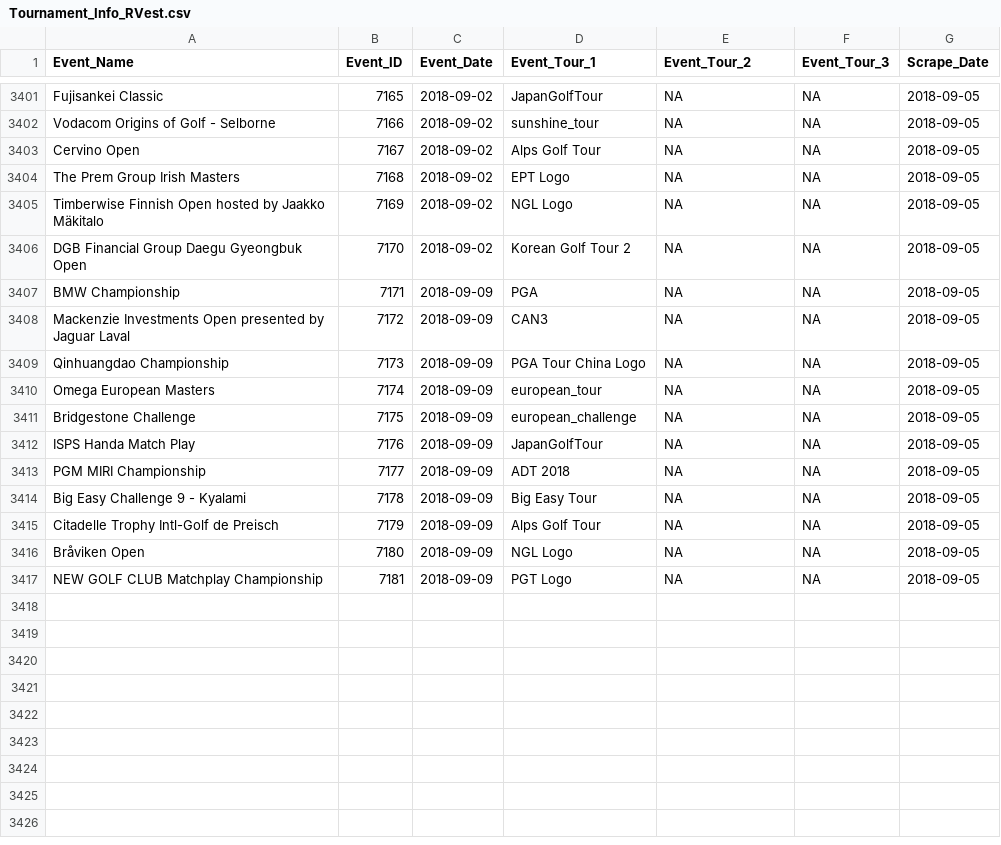
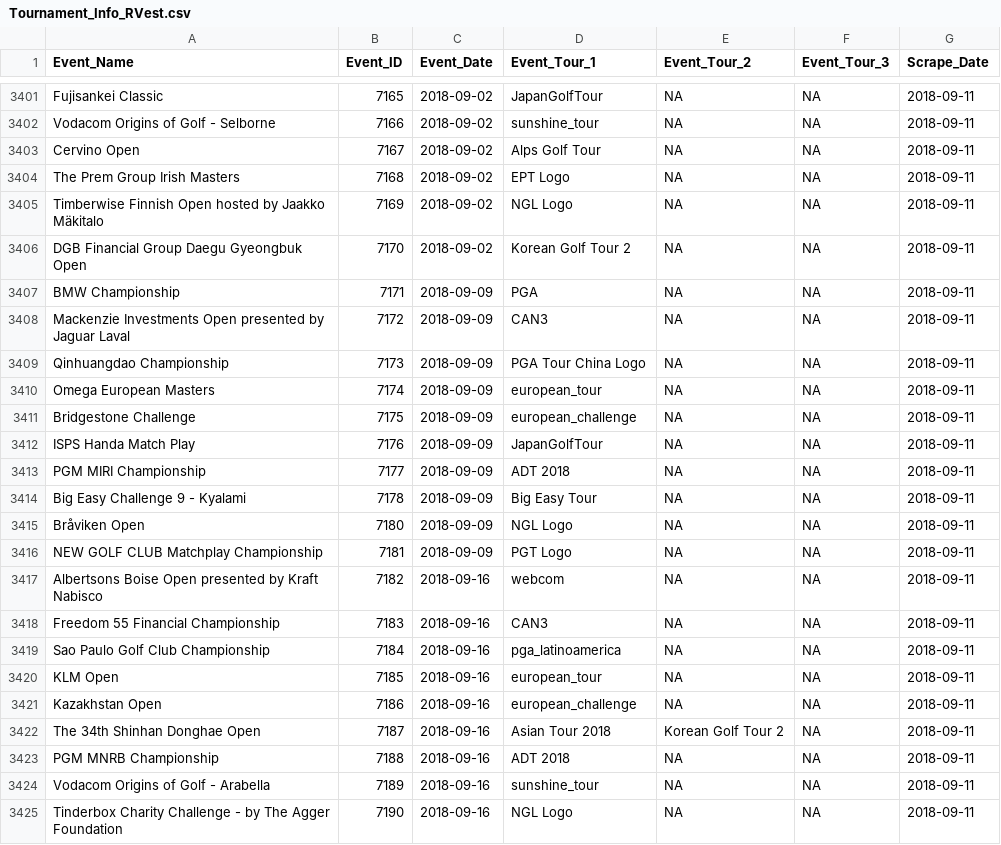
Before and after one commit to DSMok1/Golf_Ratings_R_V2, a CSV file: Data/Tournament_Info_RVest.csv, drawn as a sheet; only a part is shown, gaps mark what is left out; the diff covers the shown part only.

```diff
--- a/Data/Tournament_Info_RVest.csv
+++ b/Data/Tournament_Info_RVest.csv
@@ -3401,17 +3401,25 @@
-"Fujisankei Classic",7165,2018-09-02,"JapanGolfTour",NA,NA,2018-09-05
-"Vodacom Origins of Golf - Selborne",7166,2018-09-02,"sunshine_tour",NA,NA,2018-09-05
-"Cervino Open",7167,2018-09-02,"Alps Golf Tour",NA,NA,2018-09-05
-"The Prem Group Irish Masters",7168,2018-09-02,"EPT Logo",NA,NA,2018-09-05
-"Timberwise Finnish Open hosted by Jaakko Mäkitalo",7169,2018-09-02,"NGL Logo",NA,NA,2018-09-05
-"DGB Financial Group Daegu Gyeongbuk Open",7170,2018-09-02,"Korean Golf Tour 2",NA,NA,2018-09-05
-"BMW Championship",7171,2018-09-09,"PGA",NA,NA,2018-09-05
-"Mackenzie Investments Open presented by Jaguar Laval",7172,2018-09-09,"CAN3",NA,NA,2018-09-05
-"Qinhuangdao Championship",7173,2018-09-09,"PGA Tour China Logo",NA,NA,2018-09-05
-"Omega European Masters",7174,2018-09-09,"european_tour",NA,NA,2018-09-05
-"Bridgestone Challenge",7175,2018-09-09,"european_challenge",NA,NA,2018-09-05
-"ISPS Handa Match Play",7176,2018-09-09,"JapanGolfTour",NA,NA,2018-09-05
-"PGM MIRI Championship",7177,2018-09-09,"ADT 2018",NA,NA,2018-09-05
-"Big Easy Challenge 9 - Kyalami",7178,2018-09-09,"Big Easy Tour",NA,NA,2018-09-05
-"Citadelle Trophy Intl-Golf de Preisch",7179,2018-09-09,"Alps Golf Tour",NA,NA,2018-09-05
-"Bråviken Open",7180,2018-09-09,"NGL Logo",NA,NA,2018-09-05
-"NEW GOLF CLUB Matchplay Championship",7181,2018-09-09,"PGT Logo",NA,NA,2018-09-05
+"Fujisankei Classic",7165,2018-09-02,"JapanGolfTour",NA,NA,2018-09-11
+"Vodacom Origins of Golf - Selborne",7166,2018-09-02,"sunshine_tour",NA,NA,2018-09-11
+"Cervino Open",7167,2018-09-02,"Alps Golf Tour",NA,NA,2018-09-11
+"The Prem Group Irish Masters",7168,2018-09-02,"EPT Logo",NA,NA,2018-09-11
+"Timberwise Finnish Open hosted by Jaakko Mäkitalo",7169,2018-09-02,"NGL Logo",NA,NA,2018-09-11
+"DGB Financial Group Daegu Gyeongbuk Open",7170,2018-09-02,"Korean Golf Tour 2",NA,NA,2018-09-11
+"BMW Championship",7171,2018-09-09,"PGA",NA,NA,2018-09-11
+"Mackenzie Investments Open presented by Jaguar Laval",7172,2018-09-09,"CAN3",NA,NA,2018-09-11
+"Qinhuangdao Championship",7173,2018-09-09,"PGA Tour China Logo",NA,NA,2018-09-11
+"Omega European Masters",7174,2018-09-09,"european_tour",NA,NA,2018-09-11
+"Bridgestone Challenge",7175,2018-09-09,"european_challenge",NA,NA,2018-09-11
+"ISPS Handa Match Play",7176,2018-09-09,"JapanGolfTour",NA,NA,2018-09-11
+"PGM MIRI Championship",7177,2018-09-09,"ADT 2018",NA,NA,2018-09-11
+"Big Easy Challenge 9 - Kyalami",7178,2018-09-09,"Big Easy Tour",NA,NA,2018-09-11
+"Bråviken Open",7180,2018-09-09,"NGL Logo",NA,NA,2018-09-11
+"NEW GOLF CLUB Matchplay Championship",7181,2018-09-09,"PGT Logo",NA,NA,2018-09-11
+"Albertsons Boise Open presented by Kraft Nabisco",7182,2018-09-16,"webcom",NA,NA,2018-09-11
+"Freedom 55 Financial Championship ",7183,2018-09-16,"CAN3",NA,NA,2018-09-11
+"Sao Paulo Golf Club Championship",7184,2018-09-16,"pga_latinoamerica",NA,NA,2018-09-11
+"KLM Open",7185,2018-09-16,"european_tour",NA,NA,2018-09-11
+"Kazakhstan Open",7186,2018-09-16,"european_challenge",NA,NA,2018-09-11
+"The 34th Shinhan Donghae Open",7187,2018-09-16,"Asian Tour 2018","Korean Golf Tour 2",NA,2018-09-11
+"PGM MNRB Championship",7188,2018-09-16,"ADT 2018",NA,NA,2018-09-11
+"Vodacom Origins of Golf - Arabella",7189,2018-09-16,"sunshine_tour",NA,NA,2018-09-11
+"Tinderbox Charity Challenge - by The Agger Foundation",7190,2018-09-16,"NGL Logo",NA,NA,2018-09-11
```
Also changed, not shown: 27 edited cells elsewhere in this file, Data/Scrape_Status_RVest.csv.
